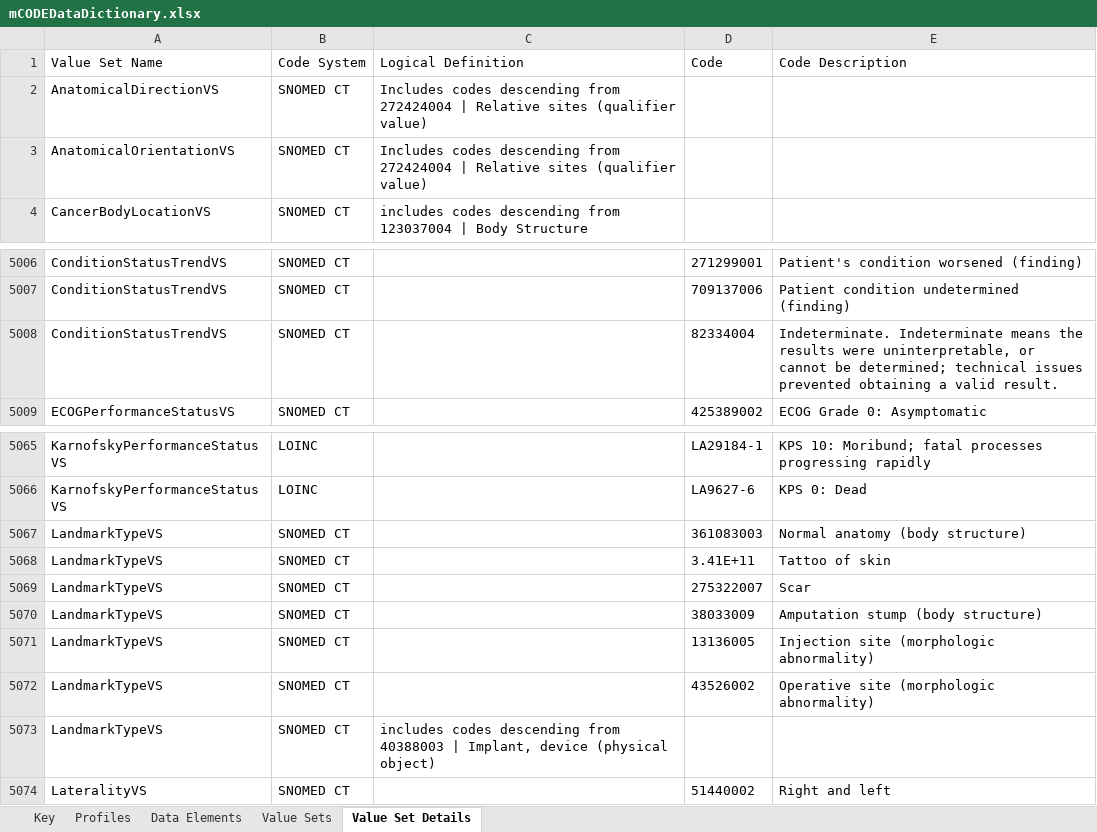
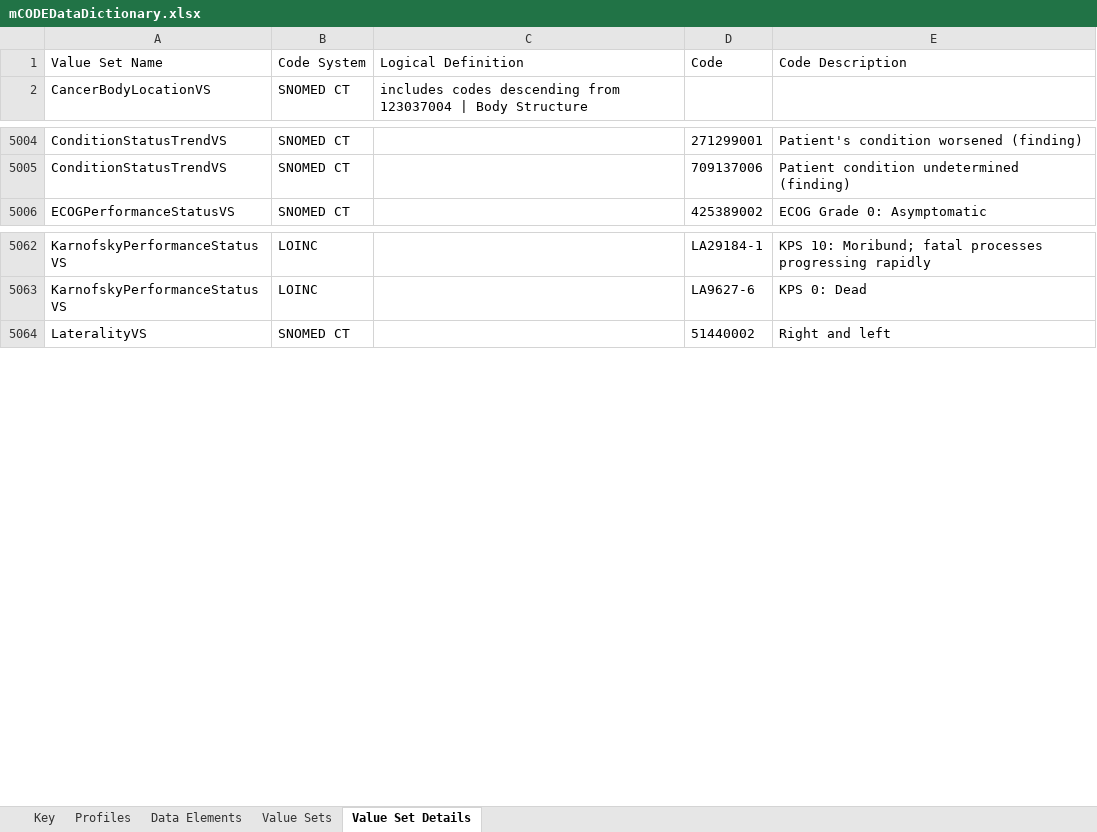
Before and after one commit to standardhealth/fsh-mcode, an Excel workbook: build/input/pagecontent/mCODEDataDictionary.xlsx, sheet Value Set Details, drawn as a sheet; only a part is shown, gaps mark what is left out; values as stored, in another font and other column widths than the file's, no borders; table styles not drawn; the diff names each change by its address in the sheet, - before the commit and + after, or states it on an @@ line.

Commit message:
Update data dictionary 2.0

```diff
--- a/build/input/pagecontent/mCODEDataDictionary.xlsx (sheet Value Set Details)
+++ b/build/input/pagecontent/mCODEDataDictionary.xlsx (sheet Value Set Details)
-row 2: AnatomicalDirectionVS | SNOMED CT | Includes codes descending from 272424004 | Relative sites (qualifier value)
-row 3: AnatomicalOrientationVS | SNOMED CT | Includes codes descending from 272424004 | Relative sites (qualifier value)
-row 5008: ConditionStatusTrendVS | SNOMED CT |  | 82334004 | Indeterminate. Indeterminate means the results were uninterpretable, or cannot be determined; technical issues prevented obtaining a valid result.
-row 5067: LandmarkTypeVS | SNOMED CT |  | 361083003 | Normal anatomy (body structure)
-row 5068: LandmarkTypeVS | SNOMED CT |  | 3.41E+11 | Tattoo of skin
-row 5069: LandmarkTypeVS | SNOMED CT |  | 275322007 | Scar
-row 5070: LandmarkTypeVS | SNOMED CT |  | 38033009 | Amputation stump (body structure)
-row 5071: LandmarkTypeVS | SNOMED CT |  | 13136005 | Injection site (morphologic abnormality)
-row 5072: LandmarkTypeVS | SNOMED CT |  | 43526002 | Operative site (morphologic abnormality)
-row 5073: LandmarkTypeVS | SNOMED CT | includes codes descending from 40388003 | Implant, device (physical object)
```
Also changed, not shown: sheet Value Sets, sheet Key.
